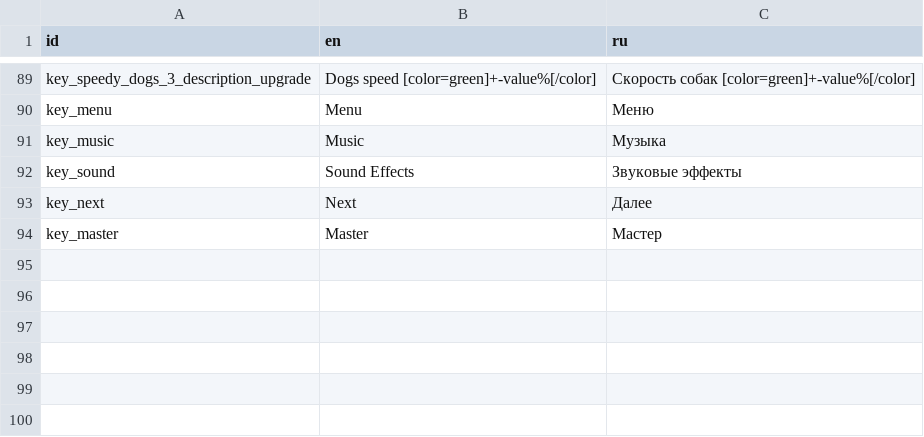
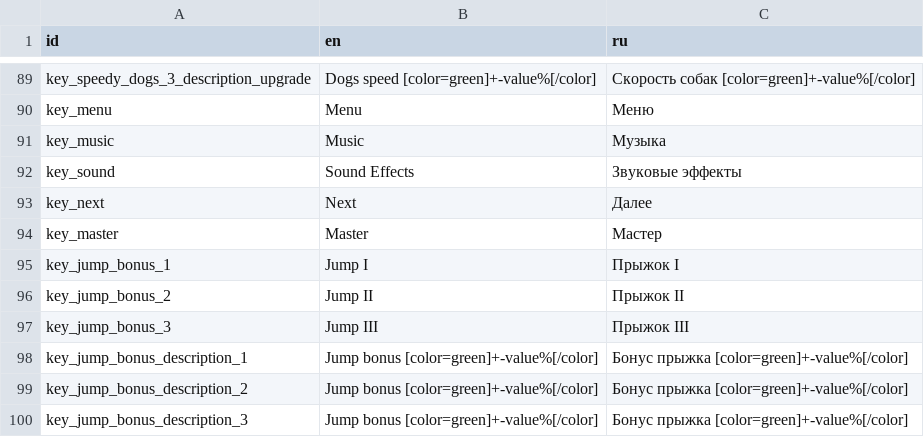
Before and after one commit to kandlash/Count-The-Sheep, a CSV file: assets/translation/lang.csv, drawn as a sheet; only a part is shown, gaps mark what is left out; the diff names each change by its address in the sheet, - before the commit and + after, or states it on an @@ line.

```diff
--- a/assets/translation/lang.csv
+++ b/assets/translation/lang.csv
+row 95: key_jump_bonus_1 | Jump I | Прыжок I
+row 96: key_jump_bonus_2 | Jump II | Прыжок II
+row 97: key_jump_bonus_3 | Jump III | Прыжок III
+row 98: key_jump_bonus_description_1 | Jump bonus [color=green]+-value%[/color] | Бонус прыжка [color=green]+-value%[/color]
+row 99: key_jump_bonus_description_2 | Jump bonus [color=green]+-value%[/color] | Бонус прыжка [color=green]+-value%[/color]
+row 100: key_jump_bonus_description_3 | Jump bonus [color=green]+-value%[/color] | Бонус прыжка [color=green]+-value%[/color]
```
Also changed, not shown: 10 other files.
